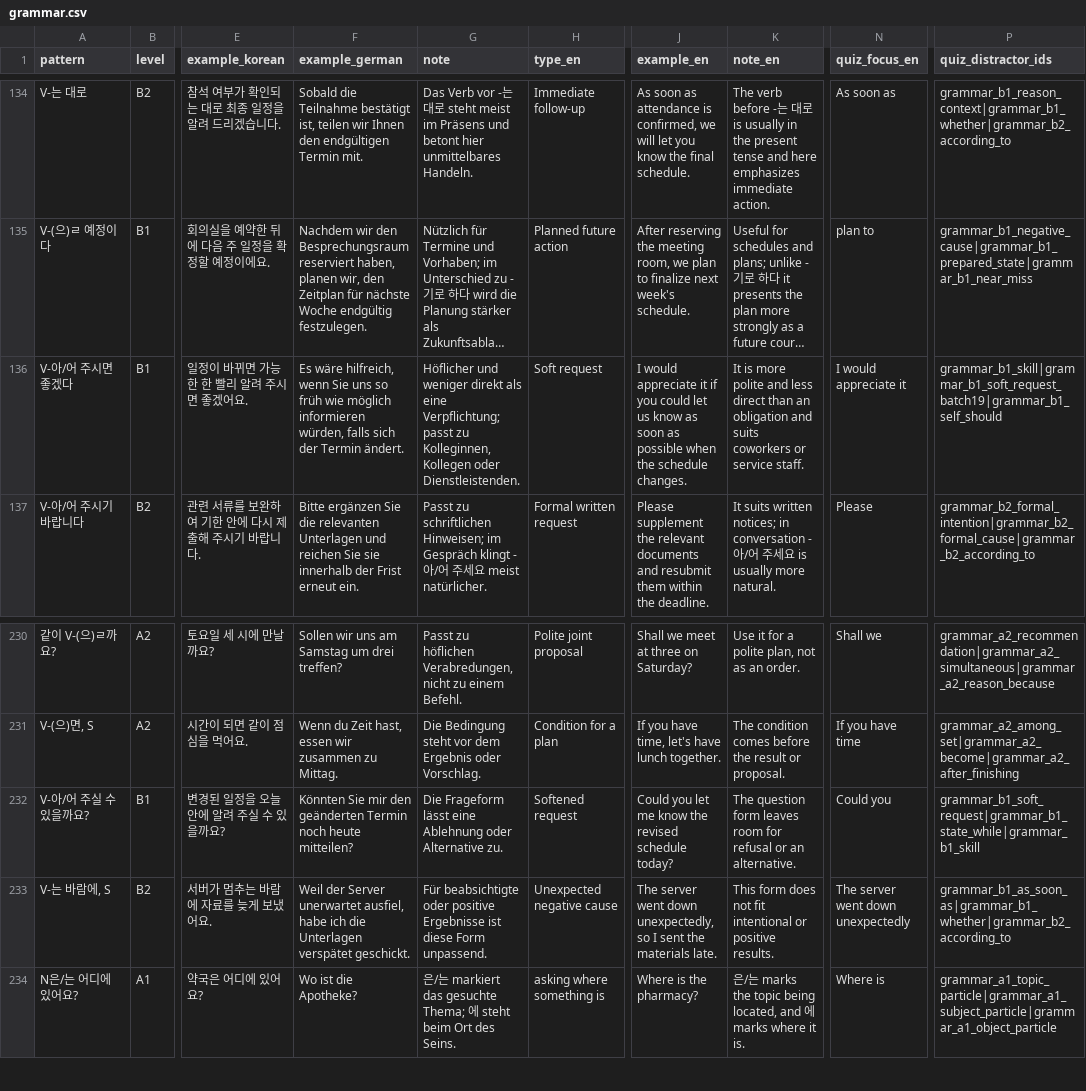
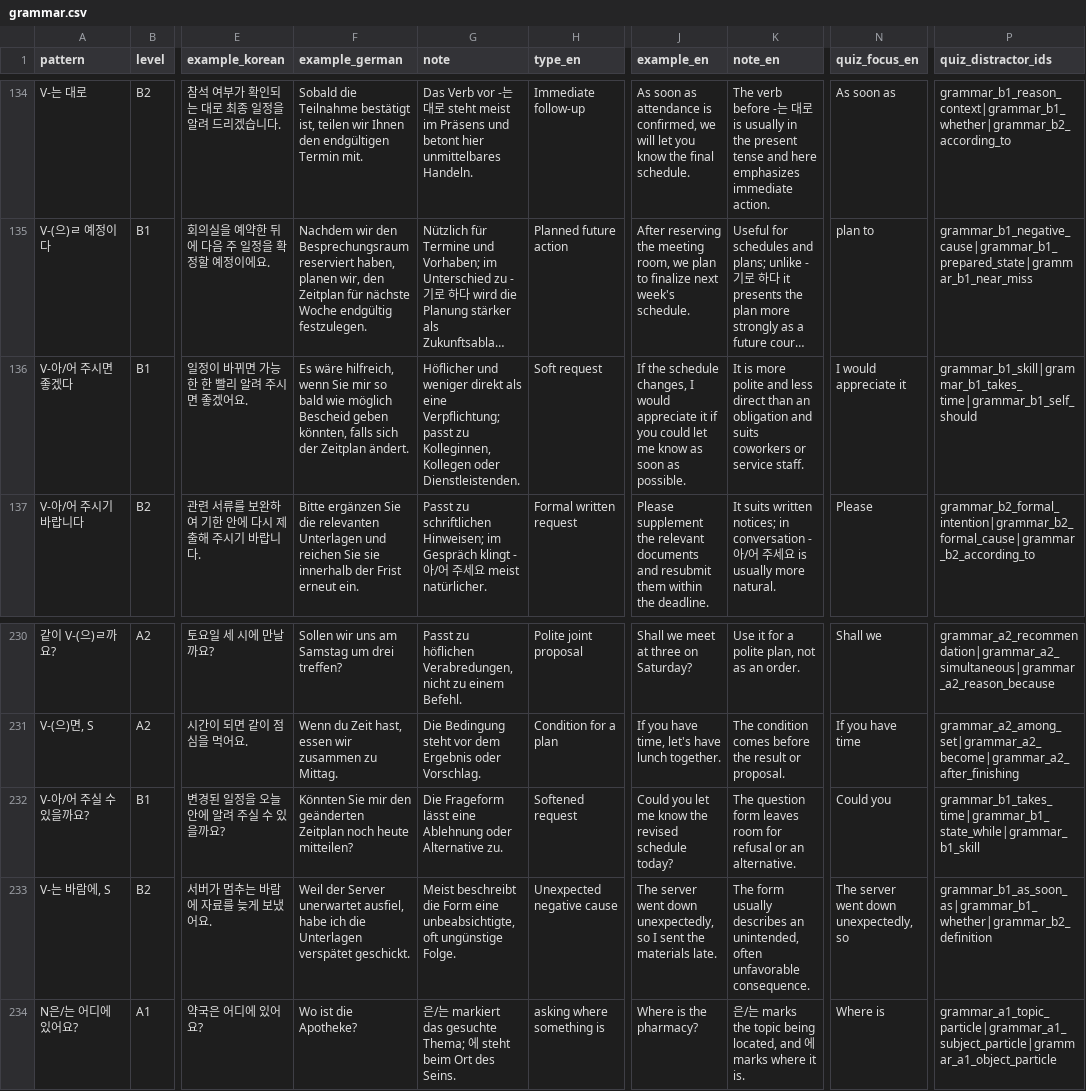
Before and after one commit to Sujin-Arin-DataWorld/ko_lernen_app, a CSV file: assets/data/grammar.csv, drawn as a sheet; only a part is shown, gaps mark what is left out; long unchanged cells end in …; the diff names each change by its address in the sheet, - before the commit and + after, or states it on an @@ line.

```diff
--- a/assets/data/grammar.csv
+++ b/assets/data/grammar.csv
-F136 (example_german): …wenn Sie uns so früh wie möglich informieren würden, falls sich der Termin ändert.
+F136 (example_german): …wenn Sie mir so bald wie möglich Bescheid geben könnten, falls sich der Zeitplan ändert.
-J136 (example_en): I would appreciate it if you could let us know as soon as possible when the schedule changes.
+J136 (example_en): If the schedule changes, I would appreciate it if you could let me know as soon as possible.
-P136 (quiz_distractor_ids): grammar_b1_skill|grammar_b1_soft_request_batch19|grammar_b1_self_should
+P136 (quiz_distractor_ids): grammar_b1_skill|grammar_b1_takes_time|grammar_b1_self_should
-F232 (example_german): …den geänderten Termin noch heute…
+F232 (example_german): …den geänderten Zeitplan noch heute…
-P232 (quiz_distractor_ids): grammar_b1_soft_request|grammar_b1_state_while|grammar_b1_skill
+P232 (quiz_distractor_ids): grammar_b1_takes_time|grammar_b1_state_while|grammar_b1_skill
-G233 (note): Für beabsichtigte oder positive Ergebnisse ist diese Form unpassend.
+G233 (note): Meist beschreibt die Form eine unbeabsichtigte, oft ungünstige Folge.
-K233 (note_en): This form does not fit intentional or positive results.
+K233 (note_en): The form usually describes an unintended, often unfavorable consequence.
-N233 (quiz_focus_en): The server went down unexpectedly
+N233 (quiz_focus_en): The server went down unexpectedly, so
-P233 (quiz_distractor_ids): grammar_b1_as_soon_as|grammar_b1_whether|grammar_b2_according_to
+P233 (quiz_distractor_ids): grammar_b1_as_soon_as|grammar_b1_whether|grammar_b2_definition
```
Also changed, not shown: 4 other files.
